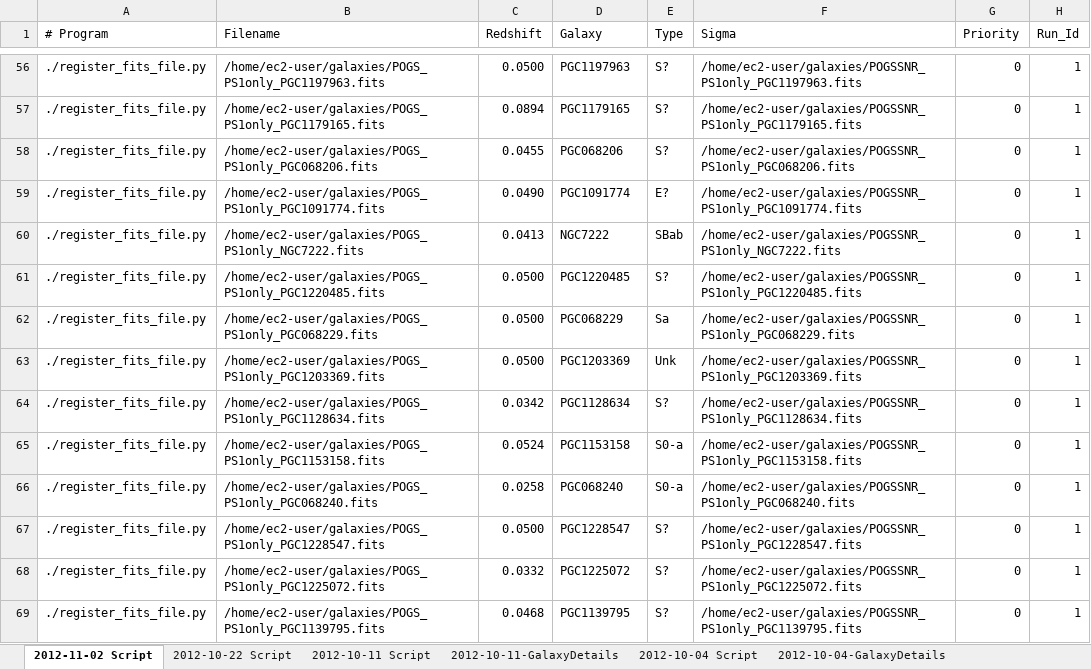
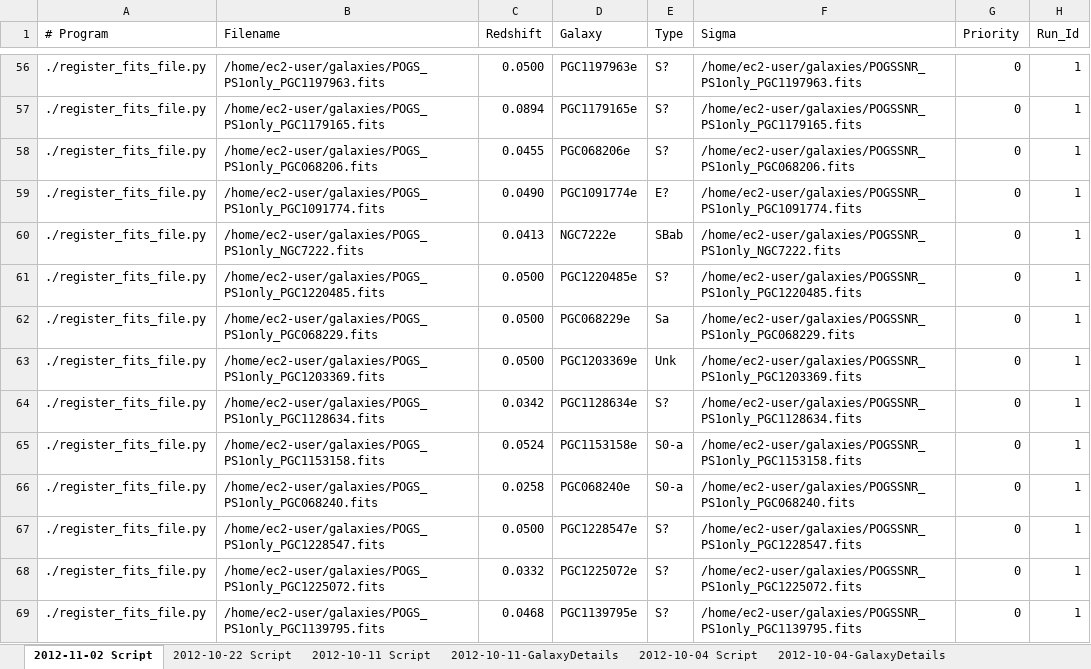
Before and after one commit to ICRAR/boinc-magphys, an Excel workbook: galaxy-registration/GalaxyDetails.xlsx, sheet 2012-11-02 Script, drawn as a sheet; only a part is shown, gaps mark what is left out; values as stored, in another font and other column widths than the file's, no borders; the diff covers the shown part only; the diff names each change by its address in the sheet, - before the commit and + after, or states it on an @@ line.

```diff
--- a/galaxy-registration/GalaxyDetails.xlsx (sheet 2012-11-02 Script)
+++ b/galaxy-registration/GalaxyDetails.xlsx (sheet 2012-11-02 Script)
-D56 (Galaxy): PGC1197963
+D56 (Galaxy): PGC1197963e
-D57 (Galaxy): PGC1179165
+D57 (Galaxy): PGC1179165e
-D58 (Galaxy): PGC068206
+D58 (Galaxy): PGC068206e
-D59 (Galaxy): PGC1091774
+D59 (Galaxy): PGC1091774e
-D60 (Galaxy): NGC7222
+D60 (Galaxy): NGC7222e
-D61 (Galaxy): PGC1220485
+D61 (Galaxy): PGC1220485e
-D62 (Galaxy): PGC068229
+D62 (Galaxy): PGC068229e
-D63 (Galaxy): PGC1203369
+D63 (Galaxy): PGC1203369e
-D64 (Galaxy): PGC1128634
+D64 (Galaxy): PGC1128634e
-D65 (Galaxy): PGC1153158
+D65 (Galaxy): PGC1153158e
-D66 (Galaxy): PGC068240
+D66 (Galaxy): PGC068240e
-D67 (Galaxy): PGC1228547
+D67 (Galaxy): PGC1228547e
-D68 (Galaxy): PGC1225072
+D68 (Galaxy): PGC1225072e
-D69 (Galaxy): PGC1139795
+D69 (Galaxy): PGC1139795e
```
Also changed, not shown: 230 edited cells elsewhere in this sheet, 1 other file.
